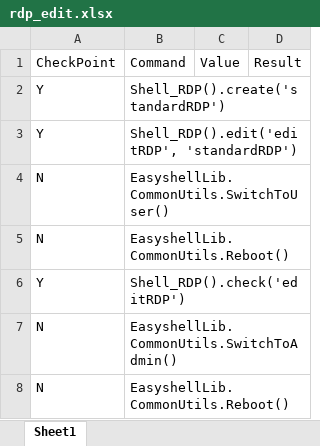
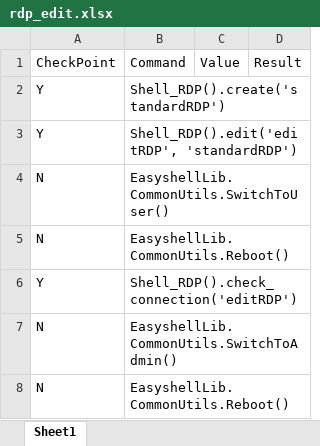
Before and after one commit to nettlay/HPEasyShell, an Excel workbook: Test_Suite/rdp_edit.xlsx, sheet Sheet1, drawn as a sheet; values as stored, in another font and other column widths than the file's, no borders; the diff names each change by its address in the sheet, - before the commit and + after, or states it on an @@ line.

```diff
--- a/Test_Suite/rdp_edit.xlsx (sheet Sheet1)
+++ b/Test_Suite/rdp_edit.xlsx (sheet Sheet1)
-B6: Shell_RDP().check('editRDP')
+B6: Shell_RDP().check_connection('editRDP')
```
Also changed, not shown: Test_Suite/citrix_edit.xlsx, Test_Suite/store_create.xlsx, 12 other files.
